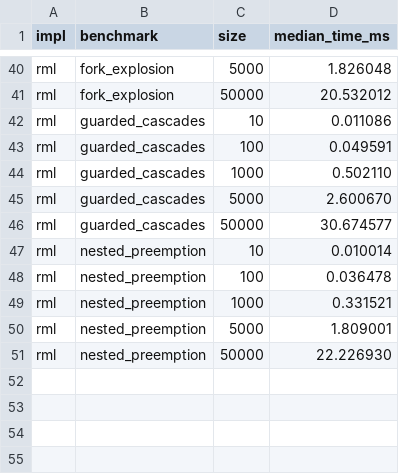
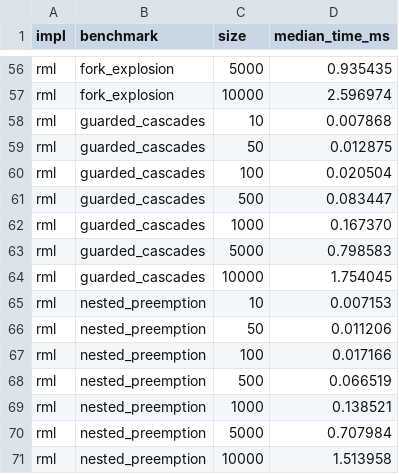
Before and after one commit to DabrowskiFr/tempo, a CSV file: benchmarks_ppdp/data/processed/reference-median-time.csv, drawn as a sheet; only a part is shown, gaps mark what is left out; addresses are those after the commit; the diff covers the shown part only; the diff names each change by its address in the sheet, - before the commit and + after, or states it on an @@ line.

```diff
--- a/benchmarks_ppdp/data/processed/reference-median-time.csv
+++ b/benchmarks_ppdp/data/processed/reference-median-time.csv
-D56 (median_time_ms): 1.826048
+D56 (median_time_ms): 0.935435
-C57 (size): 50000
+C57 (size): 10000
-D57 (median_time_ms): 20.532012
+D57 (median_time_ms): 2.596974
-D58 (median_time_ms): 0.011086
+D58 (median_time_ms): 0.007868
+row 59: rml | guarded_cascades | 50 | 0.012875
-D60 (median_time_ms): 0.049591
+D60 (median_time_ms): 0.020504
+row 61: rml | guarded_cascades | 500 | 0.083447
-D62 (median_time_ms): 0.502110
+D62 (median_time_ms): 0.167370
-D63 (median_time_ms): 2.600670
+D63 (median_time_ms): 0.798583
-C64 (size): 50000
+C64 (size): 10000
-D64 (median_time_ms): 30.674577
+D64 (median_time_ms): 1.754045
-D65 (median_time_ms): 0.010014
+D65 (median_time_ms): 0.007153
+row 66: rml | nested_preemption | 50 | 0.011206
-D67 (median_time_ms): 0.036478
+D67 (median_time_ms): 0.017166
+row 68: rml | nested_preemption | 500 | 0.066519
-D69 (median_time_ms): 0.331521
+D69 (median_time_ms): 0.138521
-D70 (median_time_ms): 1.809001
+D70 (median_time_ms): 0.707984
-C71 (size): 50000
+C71 (size): 10000
-D71 (median_time_ms): 22.226930
+D71 (median_time_ms): 1.513958
```
Also changed, not shown: 16 added rows and 45 edited cells elsewhere in this file, benchmarks_ppdp/data/processed/reference-dispersion-n5000.csv, benchmarks_ppdp/data/processed/reference-median-full.csv, 14 other files.
